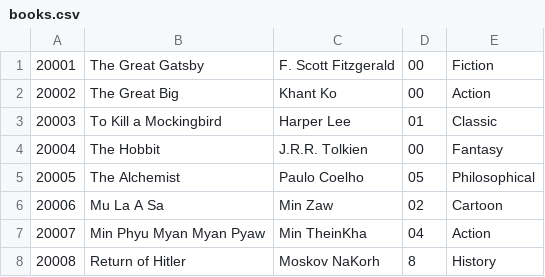
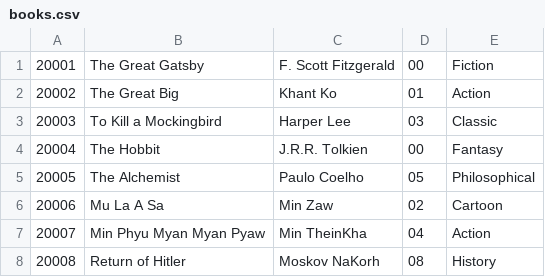
Before and after one commit to JK-coder-kun/Library-Management-OJT-7, a CSV file: books.csv, drawn as a sheet.

```diff
--- a/books.csv
+++ b/books.csv
@@ -1,4 +1,4 @@
 20001,The Great Gatsby              ,F. Scott Fitzgerald           ,00,Fiction
-20002,The Great Big                 ,Khant Ko                      ,00,Action
-20003,To Kill a Mockingbird         ,Harper Lee                    ,01,Classic
+20002,The Great Big                 ,Khant Ko                      ,01,Action
+20003,To Kill a Mockingbird         ,Harper Lee                    ,03,Classic
 20004,The Hobbit                    ,J.R.R. Tolkien                ,00,Fantasy
@@ -7,2 +7,2 @@
 20007,Min Phyu Myan Myan Pyaw       ,Min TheinKha                  ,04,Action
-20008,Return of Hitler,Moskov NaKorh,8,History
+20008,Return of Hitler              ,Moskov NaKorh                 ,08,History
```
Also changed, not shown: log.csv, 3 other files.
